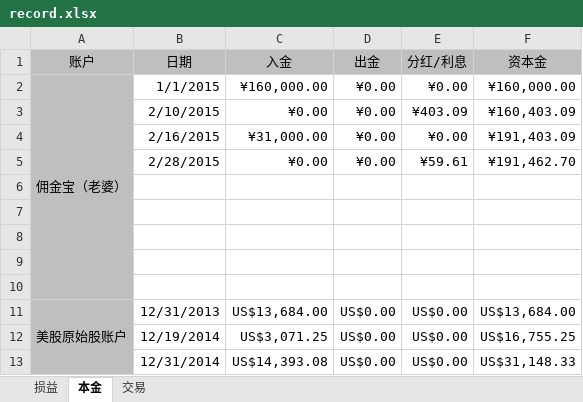
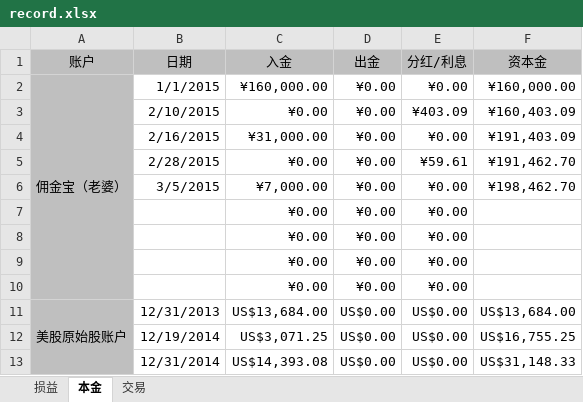
Before and after one commit to mindwind/my-draft, an Excel workbook: investment/record.xlsx, sheet 本金, drawn as a sheet; values as stored, in another font and other column widths than the file's, no borders; the diff names each change by its address in the sheet, - before the commit and + after, or states it on an @@ line.

Commit message:
new - cash in record

```diff
--- a/investment/record.xlsx (sheet 本金)
+++ b/investment/record.xlsx (sheet 本金)
-row 6: (empty)
+row 6:  | 3/5/2015 | ¥7,000.00 | ¥0.00 | ¥0.00 | ¥198,462.70
-row 7: (empty)
+row 7:  |  | ¥0.00 | ¥0.00 | ¥0.00
-row 8: (empty)
+row 8:  |  | ¥0.00 | ¥0.00 | ¥0.00
-row 9: (empty)
+row 9:  |  | ¥0.00 | ¥0.00 | ¥0.00
-row 10: (empty)
+row 10:  |  | ¥0.00 | ¥0.00 | ¥0.00
```
Also changed, not shown: 1 other file.
